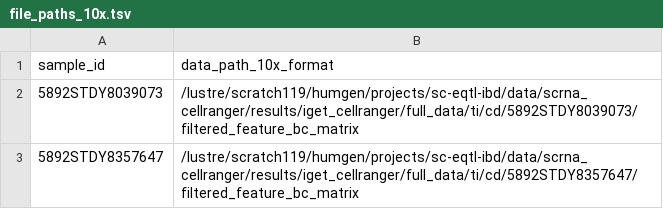
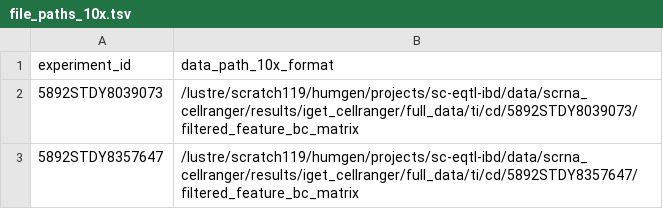
Before and after one commit to ckrilow/dev-ckrilow, a TSV file: pipelines/0025-qc_normalization/example_runtime_setup/file_paths_10x.tsv, drawn as a sheet.

Commit message:
sample_id -> experiment_id

```diff
--- a/pipelines/0025-qc_normalization/example_runtime_setup/file_paths_10x.tsv
+++ b/pipelines/0025-qc_normalization/example_runtime_setup/file_paths_10x.tsv
@@ -1,2 +1,2 @@
-sample_id	data_path_10x_format
+experiment_id	data_path_10x_format
 5892STDY8039073	/lustre/scratch119/humgen/projects/sc-eqtl-ibd/data/scrna_cellranger/results/iget_cellranger/full_data/ti/cd/5892STDY8039073/filtered_feature_bc_matrix
```
Also changed, not shown: 6 other files.
